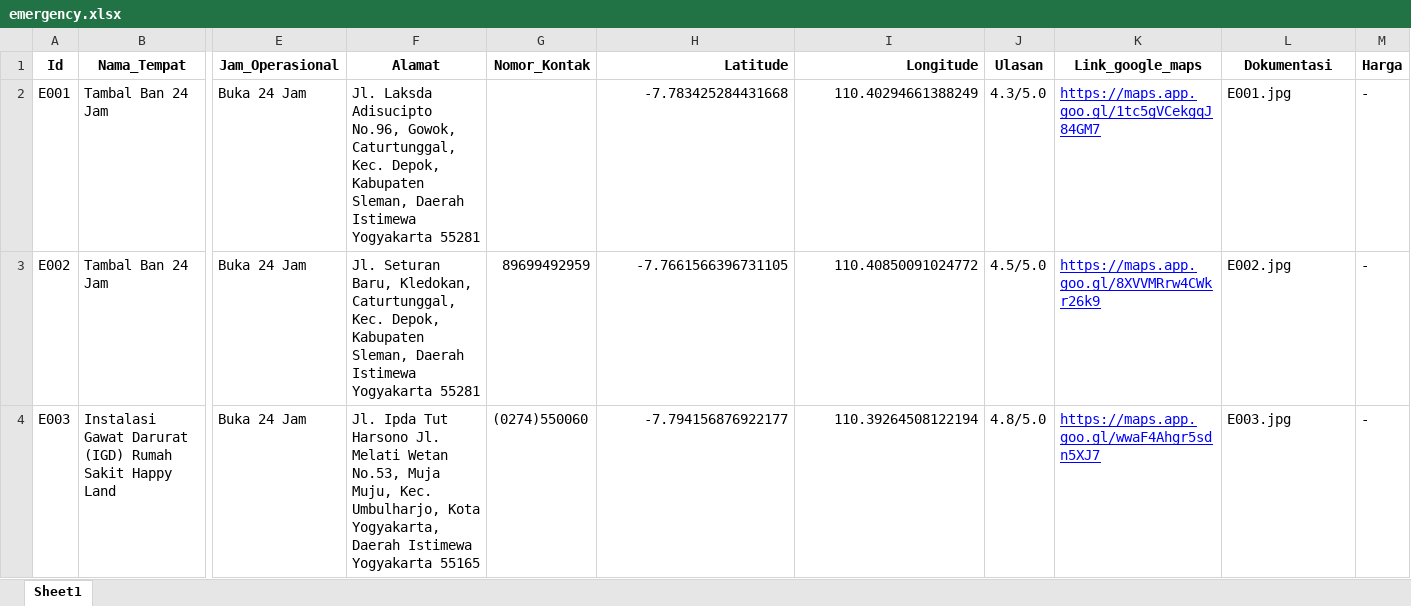
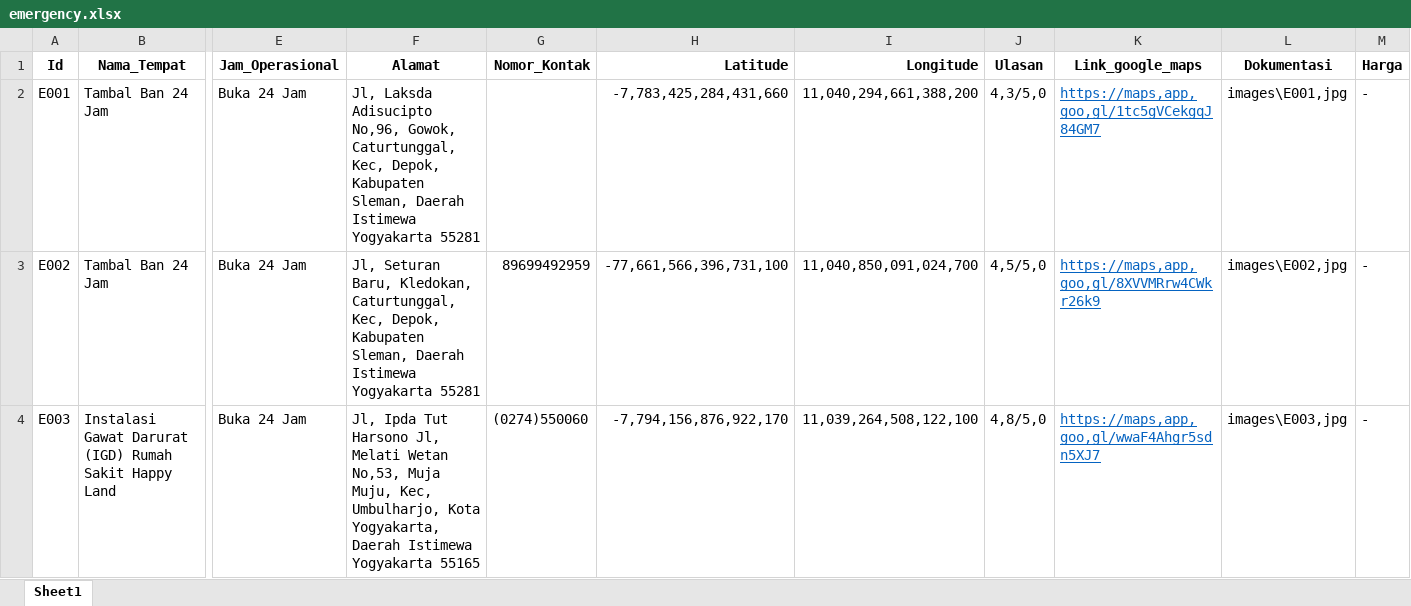
Before and after one commit to ekapungky/studentsurvivalmap, an Excel workbook: data/emergency.xlsx, sheet Sheet1, drawn as a sheet; only a part is shown, gaps mark what is left out; values as stored, in another font and other column widths than the file's, no borders; the diff covers the shown part only; the diff names each change by its address in the sheet, - before the commit and + after, or states it on an @@ line.

```diff
--- a/data/emergency.xlsx (sheet Sheet1)
+++ b/data/emergency.xlsx (sheet Sheet1)
-F2 (Alamat): Jl. Laksda Adisucipto No.96, Gowok, Caturtunggal, Kec. Depok, Kabupaten…
+F2 (Alamat): Jl, Laksda Adisucipto No,96, Gowok, Caturtunggal, Kec, Depok, Kabupaten…
-H2 (Latitude): -7.783425284431668
+H2 (Latitude): -7,783,425,284,431,660
-I2 (Longitude): 110.40294661388249
+I2 (Longitude): 11,040,294,661,388,200
-J2 (Ulasan): 4.3/5.0
+J2 (Ulasan): 4,3/5,0
-K2 (Link_google_maps): https://maps.app.goo.gl/1tc5gVCekgqJ84GM7
+K2 (Link_google_maps): https://maps,app,goo,gl/1tc5gVCekgqJ84GM7
-K2:K4 text colour: #0000FF
+K2:K4 text colour: #0563C1
-L2 (Dokumentasi): E001.jpg
+L2 (Dokumentasi): images\E001,jpg
-F3 (Alamat): Jl. Seturan Baru, Kledokan, Caturtunggal, Kec. Depok, Kabupaten…
+F3 (Alamat): Jl, Seturan Baru, Kledokan, Caturtunggal, Kec, Depok, Kabupaten…
-H3 (Latitude): -7.7661566396731105
+H3 (Latitude): -77,661,566,396,731,100
-I3 (Longitude): 110.40850091024772
+I3 (Longitude): 11,040,850,091,024,700
-J3 (Ulasan): 4.5/5.0
+J3 (Ulasan): 4,5/5,0
-K3 (Link_google_maps): https://maps.app.goo.gl/8XVVMRrw4CWkr26k9
+K3 (Link_google_maps): https://maps,app,goo,gl/8XVVMRrw4CWkr26k9
-L3 (Dokumentasi): E002.jpg
+L3 (Dokumentasi): images\E002,jpg
-F4 (Alamat): Jl. Ipda Tut Harsono Jl. Melati Wetan No.53, Muja Muju, Kec. Umbulharjo, Kota…
+F4 (Alamat): Jl, Ipda Tut Harsono Jl, Melati Wetan No,53, Muja Muju, Kec, Umbulharjo, Kota…
-H4 (Latitude): -7.794156876922177
+H4 (Latitude): -7,794,156,876,922,170
-I4 (Longitude): 110.39264508122194
+I4 (Longitude): 11,039,264,508,122,100
-J4 (Ulasan): 4.8/5.0
+J4 (Ulasan): 4,8/5,0
-K4 (Link_google_maps): https://maps.app.goo.gl/wwaF4Ahgr5sdn5XJ7
+K4 (Link_google_maps): https://maps,app,goo,gl/wwaF4Ahgr5sdn5XJ7
-L4 (Dokumentasi): E003.jpg
+L4 (Dokumentasi): images\E003,jpg
```
Also changed, not shown: 53 edited cells and cell formats elsewhere in this sheet, data/atm.xlsx, data/fasilitas_kesehatan.xlsx, 3 other files.
